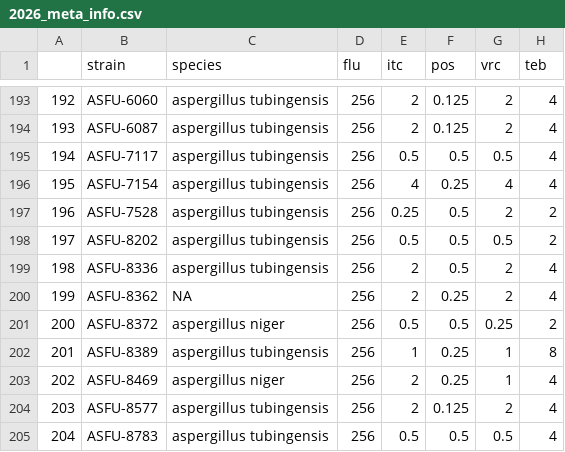
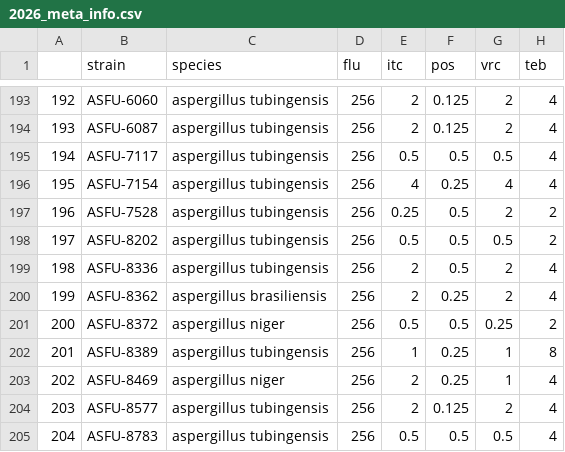
Before and after one commit to punt-m/2026_black_aspergillus, a CSV file: data/2026_meta_info.csv, drawn as a sheet; only a part is shown, gaps mark what is left out; the diff names each change by its address in the sheet, - before the commit and + after, or states it on an @@ line.

Commit message:
Updating brasiliensis sample

```diff
--- a/data/2026_meta_info.csv
+++ b/data/2026_meta_info.csv
-C200 (species): NA
+C200 (species): aspergillus brasiliensis
```
